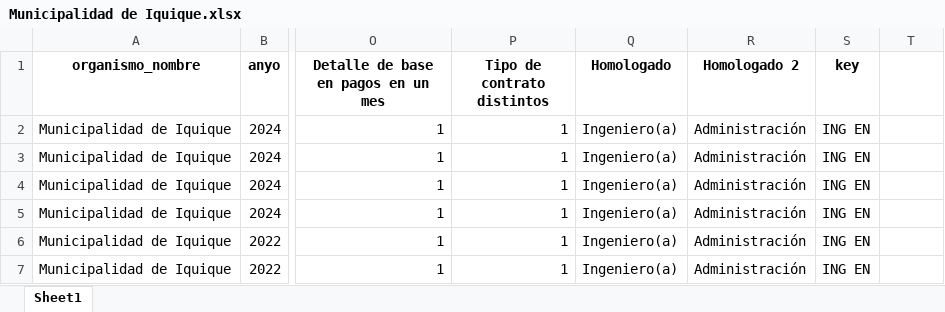
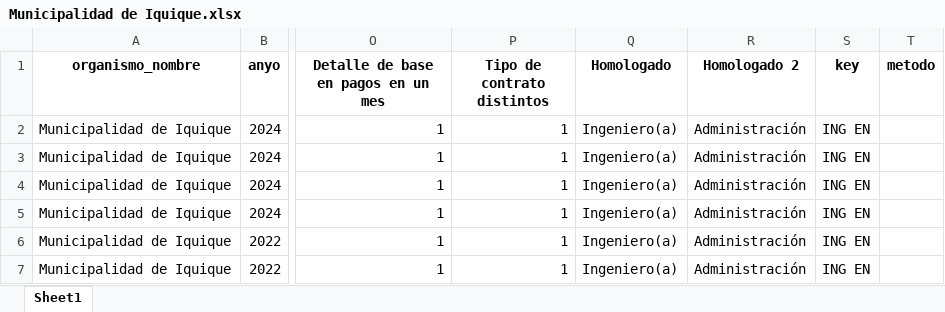
Before and after one commit to Sud-Austral/transparencia_rutificador, an Excel workbook: organismoSalida2/Municipalidad de Iquique.xlsx, sheet Sheet1, drawn as a sheet; only a part is shown, gaps mark what is left out; values as stored, in another font and other column widths than the file's, no borders; the diff names each change by its address in the sheet, - before the commit and + after, or states it on an @@ line.

```diff
--- a/organismoSalida2/Municipalidad de Iquique.xlsx (sheet Sheet1)
+++ b/organismoSalida2/Municipalidad de Iquique.xlsx (sheet Sheet1)
-T1: (empty)
+T1: metodo
```
Also changed, not shown: organismoSalida2/Municipalidad de Antofagasta.xlsx, organismoSalida2/Municipalidad de Puente Alto.xlsx, 12 other files.
